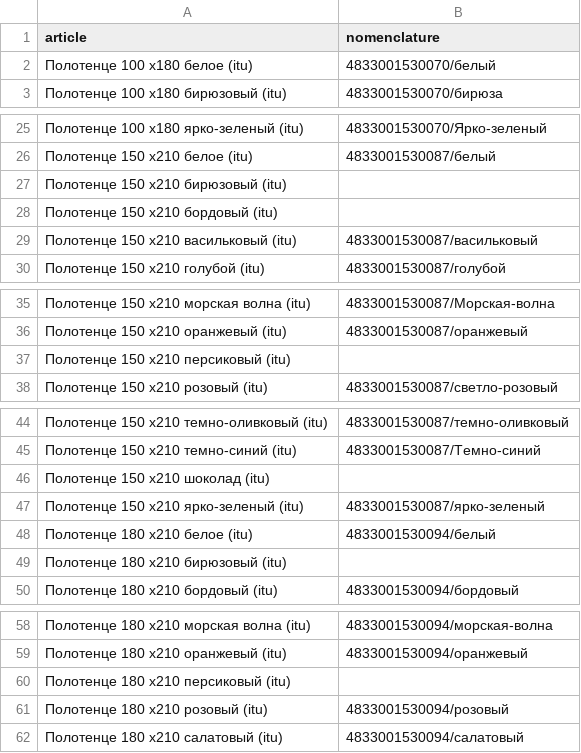
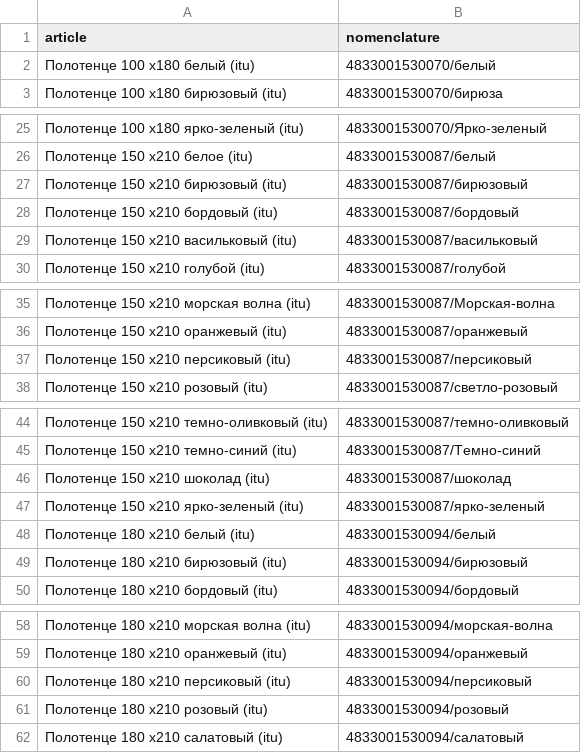
Before and after one commit to staniadv/texstock, a CSV file: ru/textilstock/assortment/djama/xls/detail_to_nomen_mapping.csv, drawn as a sheet; only a part is shown, gaps mark what is left out.

Commit message:
Add exclude barcodes list. Logging details.

```diff
--- a/ru/textilstock/assortment/djama/xls/detail_to_nomen_mapping.csv
+++ b/ru/textilstock/assortment/djama/xls/detail_to_nomen_mapping.csv
@@ -1,3 +1,3 @@
 article,nomenclature
-Полотенце 100 х180 белое (itu),4833001530070/белый
+Полотенце 100 х180 белый (itu),4833001530070/белый
 Полотенце 100 х180 бирюзовый (itu),4833001530070/бирюза
@@ -26,4 +26,4 @@ article,nomenclature
 Полотенце 150 х210 белое (itu),4833001530087/белый
-Полотенце 150 х210 бирюзовый (itu),
-Полотенце 150 х210 бордовый (itu),
+Полотенце 150 х210 бирюзовый (itu),4833001530087/бирюзовый
+Полотенце 150 х210 бордовый (itu),4833001530087/бордовый
 Полотенце 150 х210 васильковый (itu),4833001530087/васильковый
@@ -36,3 +36,3 @@ article,nomenclature
 Полотенце 150 х210 оранжевый (itu),4833001530087/оранжевый
-Полотенце 150 х210 персиковый (itu),
+Полотенце 150 х210 персиковый (itu),4833001530087/персиковый
 Полотенце 150 х210 розовый (itu),4833001530087/светло-розовый
@@ -45,6 +45,6 @@ article,nomenclature
 Полотенце 150 х210 темно-синий (itu),4833001530087/Темно-синий
-Полотенце 150 х210 шоколад (itu),
+Полотенце 150 х210 шоколад (itu),4833001530087/шоколад
 Полотенце 150 х210 ярко-зеленый (itu),4833001530087/ярко-зеленый
-Полотенце 180 х210 белое (itu),4833001530094/белый
-Полотенце 180 х210 бирюзовый (itu),
+Полотенце 180 х210 белый (itu),4833001530094/белый
+Полотенце 180 х210 бирюзовый (itu),4833001530094/бирюзовый
 Полотенце 180 х210 бордовый (itu),4833001530094/бордовый
@@ -59,3 +59,3 @@ article,nomenclature
 Полотенце 180 х210 оранжевый (itu),4833001530094/оранжевый
-Полотенце 180 х210 персиковый (itu),
+Полотенце 180 х210 персиковый (itu),4833001530094/персиковый
 Полотенце 180 х210 розовый (itu),4833001530094/розовый
```
Also changed, not shown: 15 other files.
